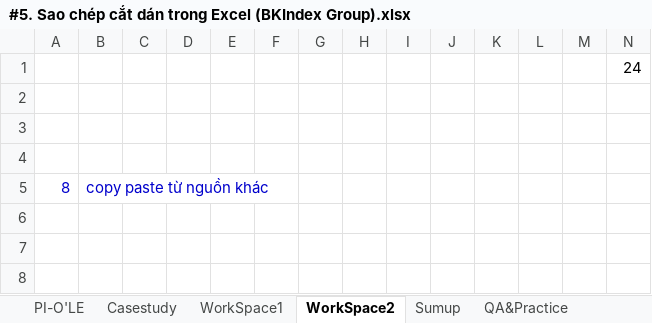
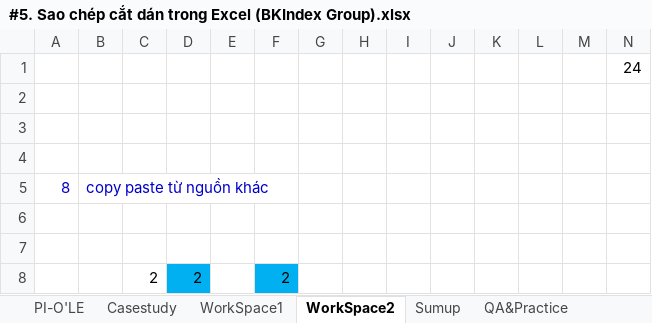
Before and after one commit to vvn20206205/Datawarehouse, an Excel workbook: contents/Tuan1/Video4/#5. Sao chép cắt dán trong Excel (BKIndex Group).xlsx, sheet WorkSpace2, drawn as a sheet; values as stored, in another font and other column widths than the file's, no borders; charts and pictures not drawn; the diff names each change by its address in the sheet, - before the commit and + after, or states it on an @@ line.

```diff
--- a/contents/Tuan1/Video4/#5. Sao chép cắt dán trong Excel (BKIndex Group).xlsx (sheet WorkSpace2)
+++ b/contents/Tuan1/Video4/#5. Sao chép cắt dán trong Excel (BKIndex Group).xlsx (sheet WorkSpace2)
+row 6: (empty)
+row 7: (empty)
+row 8:  |  | 2 | 2 |  | 2
```
Also changed, not shown: sheet WorkSpace1, charts or pictures, 8 other files.
